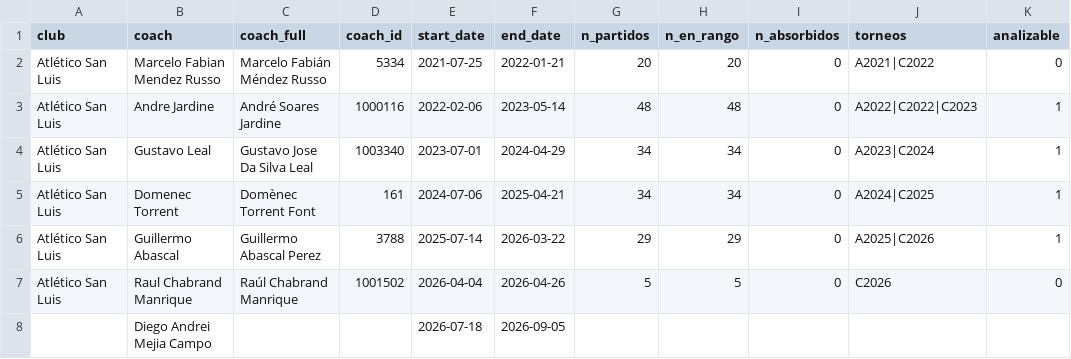
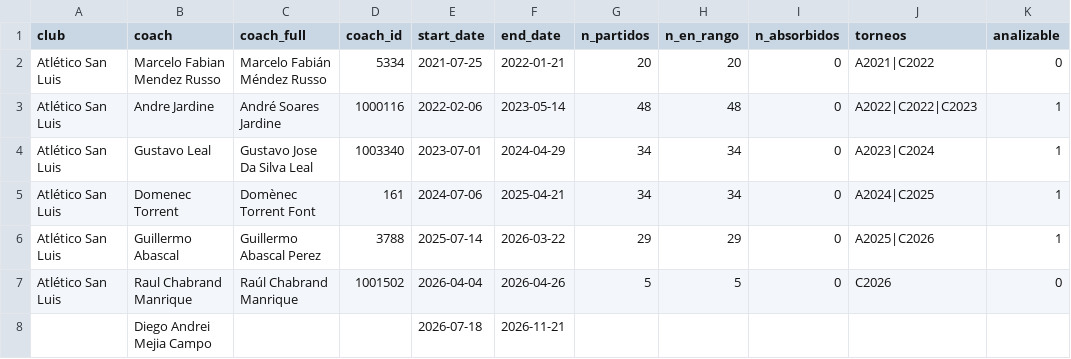
Before and after one commit to romoruz/Historia-de-un-entrenador, a CSV file: data/referencia/eras_api_v2/coach_eras_atletico_san_luis.csv, drawn as a sheet; only a part is shown; the diff names each change by its address in the sheet, - before the commit and + after, or states it on an @@ line.

```diff
--- a/data/referencia/eras_api_v2/coach_eras_atletico_san_luis.csv
+++ b/data/referencia/eras_api_v2/coach_eras_atletico_san_luis.csv
-F8 (end_date): 2026-09-05
+F8 (end_date): 2026-11-21
```
Also changed, not shown: data/referencia/eras_api_v2/coach_eras_america.csv, data/referencia/eras_api_v2/coach_eras_atlante.csv, 18 other files.
